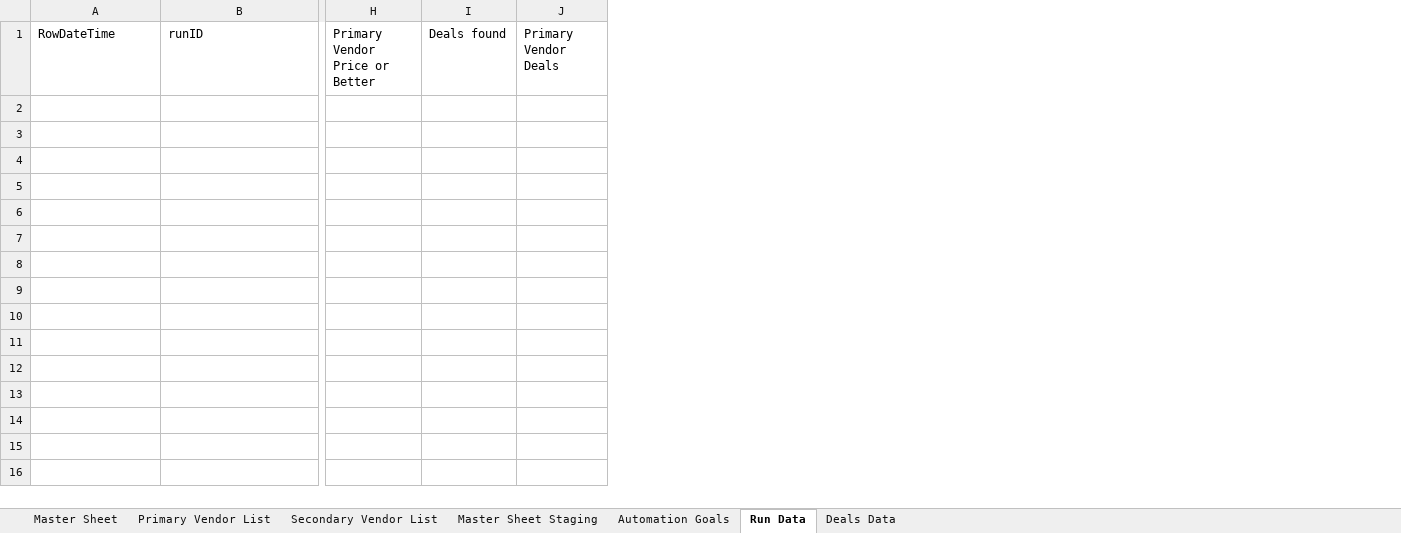
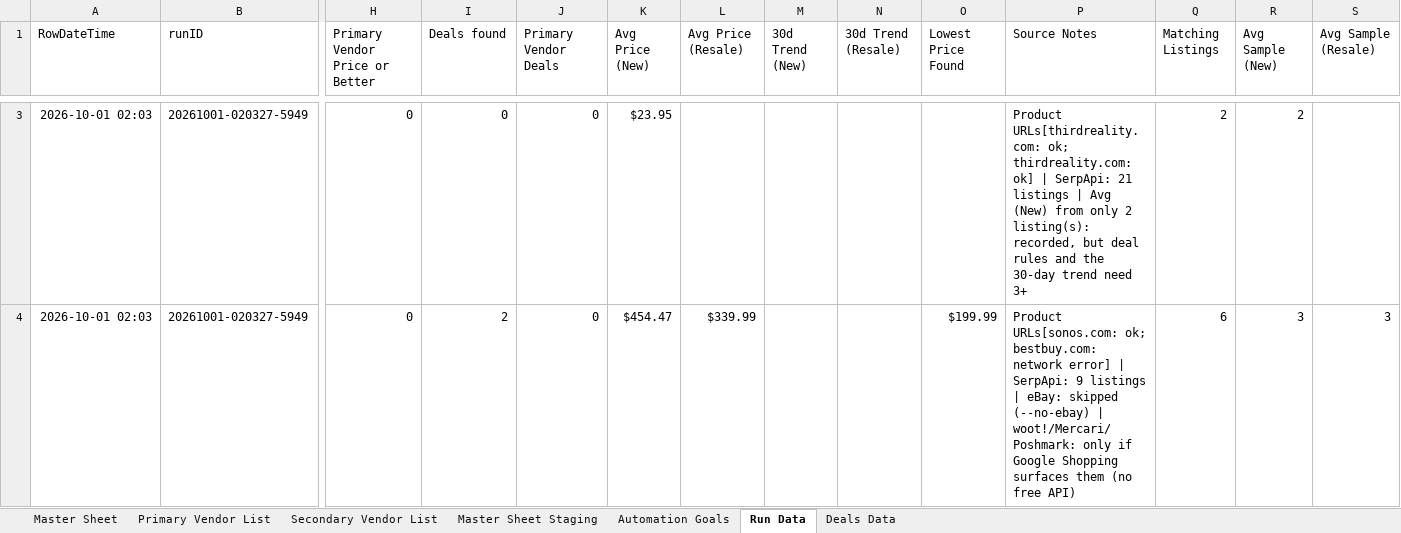
Before and after one commit to jjbrands4/HomeImprovement, an Excel workbook: Home Wishlist.xlsx, sheet Run Data, drawn as a sheet; only a part is shown, gaps mark what is left out; values as stored, in another font and other column widths than the file's, no borders; rows hold the shown columns only; the diff covers the shown part only; the diff names each change by its address in the sheet, - before the commit and + after, or states it on an @@ line.

```diff
--- a/Home Wishlist.xlsx (sheet Run Data)
+++ b/Home Wishlist.xlsx (sheet Run Data)
+column K (Avg Price (New)), empty
+column L (Avg Price (Resale)), empty
+column M (30d Trend (New)), empty
+column N (30d Trend (Resale)), empty
+column O (Lowest Price Found), empty
+column P (Source Notes), empty
+column Q (Matching Listings), empty
+column R (Avg Sample (New)), empty
+column S (Avg Sample (Resale)), empty
+row 3: 2026-10-01 02:03 | 20261001-020327-5949 | 0 | 0 | 0 | $23.95 |  |  |  |  | Product URLs[thirdreality.com: ok; thirdreality.com: ok] | SerpApi: 21 listings | Avg (New) from only 2 listing(s): recorded, but deal rules and the 30-day trend need 3+ | 2 | 2
+row 4: 2026-10-01 02:03 | 20261001-020327-5949 | 0 | 2 | 0 | $454.47 | $339.99 |  |  | $199.99 | Product URLs[sonos.com: ok; bestbuy.com: network error] | SerpApi: 9 listings | eBay: skipped (--no-ebay) | woot!/Mercari/Poshmark: only if Google Shopping surfaces them (no free API) | 6 | 3 | 3
```
Also changed, not shown: 1 added row elsewhere in this sheet, sheet Deals Data, sheet Primary Vendor List, sheet Master Sheet, 2 other files.
